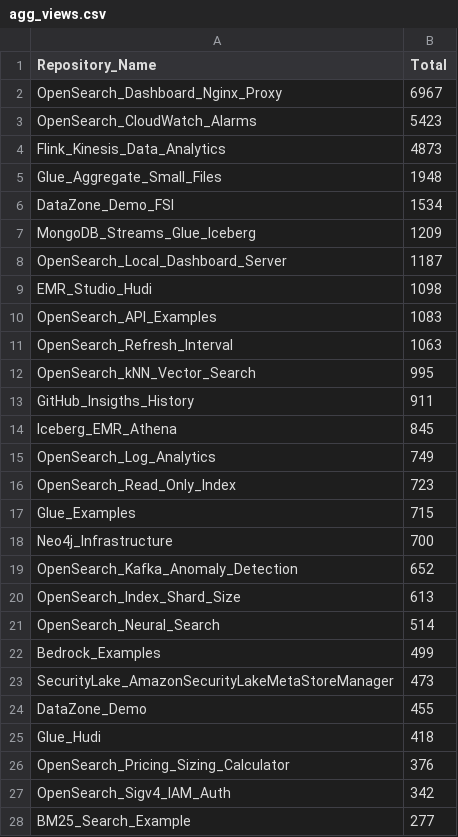
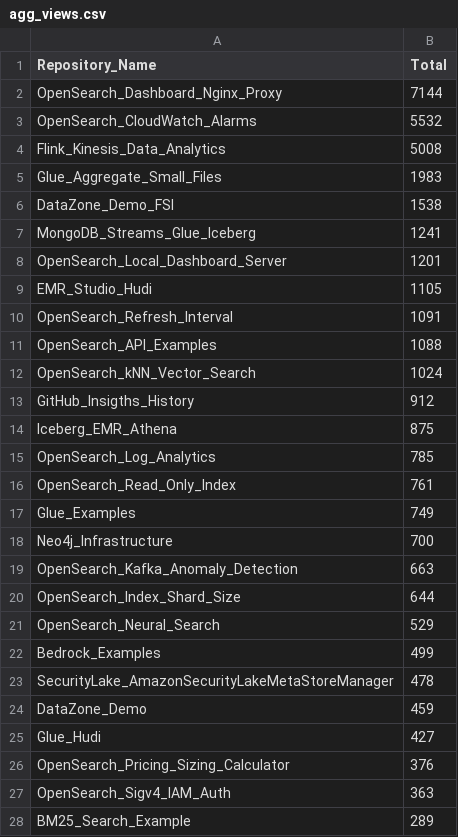
Before and after one commit to ev2900/GitHub_Insigths_History, a CSV file: Metric_Collection/Aggregated_Metric_Data/agg_views.csv, drawn as a sheet; only a part is shown; the diff covers the shown part only.

```diff
--- a/Metric_Collection/Aggregated_Metric_Data/agg_views.csv
+++ b/Metric_Collection/Aggregated_Metric_Data/agg_views.csv
@@ -1,28 +1,28 @@
 Repository_Name,Total
-OpenSearch_Dashboard_Nginx_Proxy,6967
-OpenSearch_CloudWatch_Alarms,5423
-Flink_Kinesis_Data_Analytics,4873
-Glue_Aggregate_Small_Files,1948
-DataZone_Demo_FSI,1534
-MongoDB_Streams_Glue_Iceberg,1209
-OpenSearch_Local_Dashboard_Server,1187
-EMR_Studio_Hudi,1098
-OpenSearch_API_Examples,1083
-OpenSearch_Refresh_Interval,1063
-OpenSearch_kNN_Vector_Search,995
-GitHub_Insigths_History,911
-Iceberg_EMR_Athena,845
-OpenSearch_Log_Analytics,749
-OpenSearch_Read_Only_Index,723
-Glue_Examples,715
+OpenSearch_Dashboard_Nginx_Proxy,7144
+OpenSearch_CloudWatch_Alarms,5532
+Flink_Kinesis_Data_Analytics,5008
+Glue_Aggregate_Small_Files,1983
+DataZone_Demo_FSI,1538
+MongoDB_Streams_Glue_Iceberg,1241
+OpenSearch_Local_Dashboard_Server,1201
+EMR_Studio_Hudi,1105
+OpenSearch_Refresh_Interval,1091
+OpenSearch_API_Examples,1088
+OpenSearch_kNN_Vector_Search,1024
+GitHub_Insigths_History,912
+Iceberg_EMR_Athena,875
+OpenSearch_Log_Analytics,785
+OpenSearch_Read_Only_Index,761
+Glue_Examples,749
 Neo4j_Infrastructure,700
-OpenSearch_Kafka_Anomaly_Detection,652
-OpenSearch_Index_Shard_Size,613
-OpenSearch_Neural_Search,514
+OpenSearch_Kafka_Anomaly_Detection,663
+OpenSearch_Index_Shard_Size,644
+OpenSearch_Neural_Search,529
 Bedrock_Examples,499
-SecurityLake_AmazonSecurityLakeMetaStoreManager,473
-DataZone_Demo,455
-Glue_Hudi,418
+SecurityLake_AmazonSecurityLakeMetaStoreManager,478
+DataZone_Demo,459
+Glue_Hudi,427
 OpenSearch_Pricing_Sizing_Calculator,376
-OpenSearch_Sigv4_IAM_Auth,342
-BM25_Search_Example,277
+OpenSearch_Sigv4_IAM_Auth,363
+BM25_Search_Example,289
```
Also changed, not shown: 5 added rows, 4 removed rows, 8 moved rows and 8 edited cells elsewhere in this file, Metric_Collection/Aggregated_Metric_Data/agg_unique_visits.csv, Metric_Collection/Metric_Data/unique_visits.csv, 2 other files.
